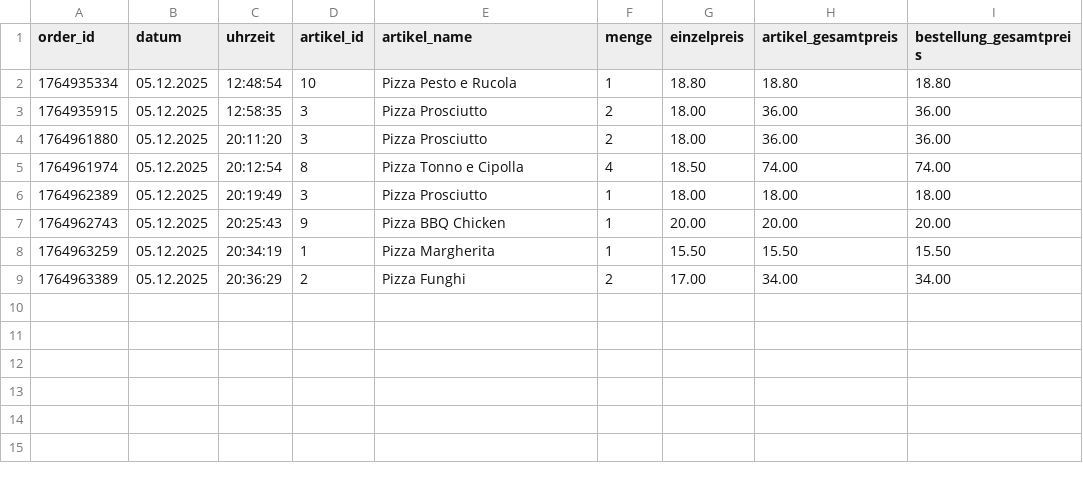
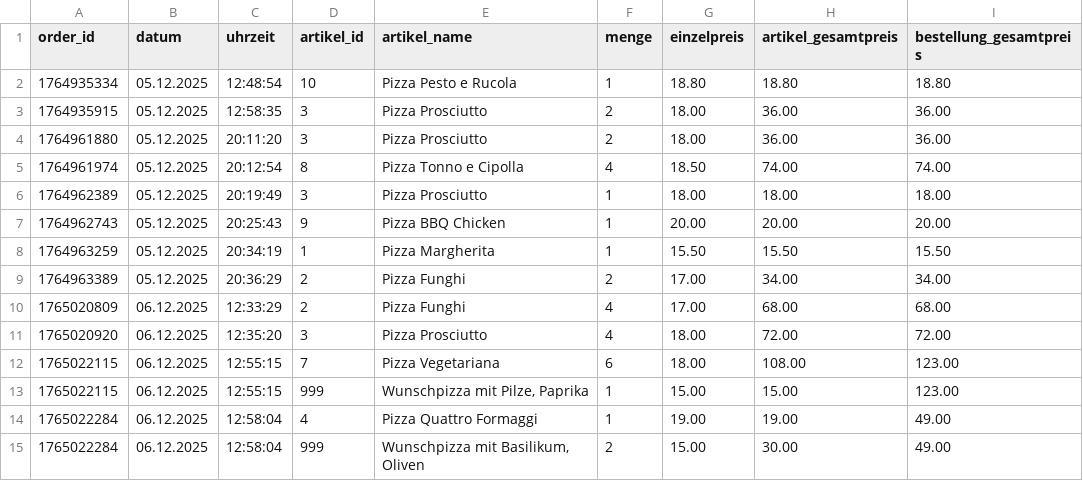
Before and after one commit to tariiq43/Pizzeria, a CSV file: orders.csv, drawn as a sheet; the diff names each change by its address in the sheet, - before the commit and + after, or states it on an @@ line.

```diff
--- a/orders.csv
+++ b/orders.csv
+row 10: 1765020809 | 06.12.2025 | 12:33:29 | 2 | Pizza Funghi | 4 | 17.00 | 68.00 | 68.00
+row 11: 1765020920 | 06.12.2025 | 12:35:20 | 3 | Pizza Prosciutto | 4 | 18.00 | 72.00 | 72.00
+row 12: 1765022115 | 06.12.2025 | 12:55:15 | 7 | Pizza Vegetariana | 6 | 18.00 | 108.00 | 123.00
+row 13: 1765022115 | 06.12.2025 | 12:55:15 | 999 | Wunschpizza mit Pilze, Paprika | 1 | 15.00 | 15.00 | 123.00
+row 14: 1765022284 | 06.12.2025 | 12:58:04 | 4 | Pizza Quattro Formaggi | 1 | 19.00 | 19.00 | 49.00
+row 15: 1765022284 | 06.12.2025 | 12:58:04 | 999 | Wunschpizza mit Basilikum, Oliven | 2 | 15.00 | 30.00 | 49.00
```
Also changed, not shown: 5 other files.
